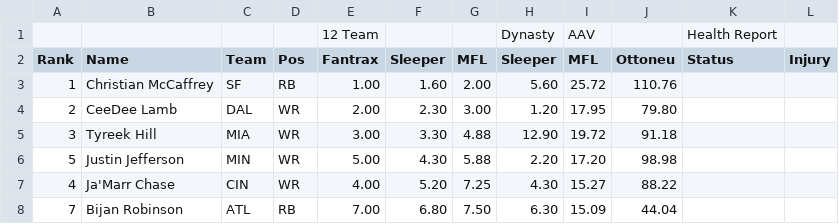
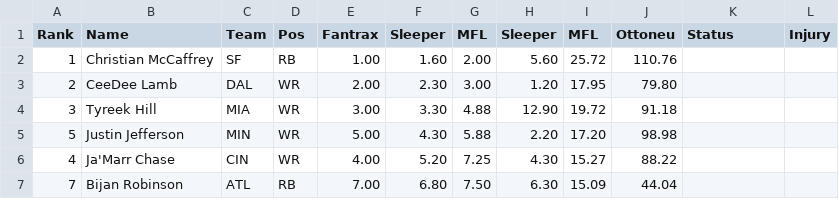
Before and after one commit to ValleeTheKid/ff, a CSV file: nfl-adp-All.csv, drawn as a sheet; only a part is shown; the diff names each change by its address in the sheet, - before the commit and + after, or states it on an @@ line.

Commit message:
Update nfl-adp-All.csv

```diff
--- a/nfl-adp-All.csv
+++ b/nfl-adp-All.csv
-row 1:  |  |  |  | 12 Team |  |  | Dynasty | AAV |  | Health Report
```
